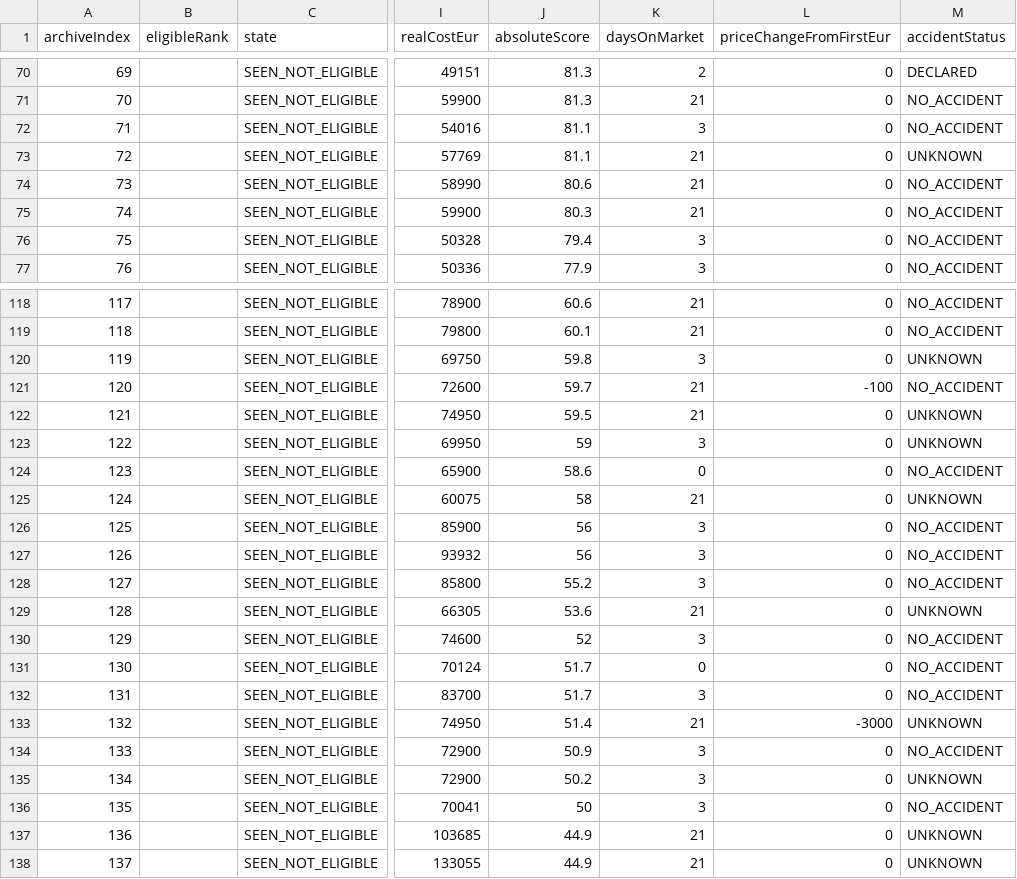
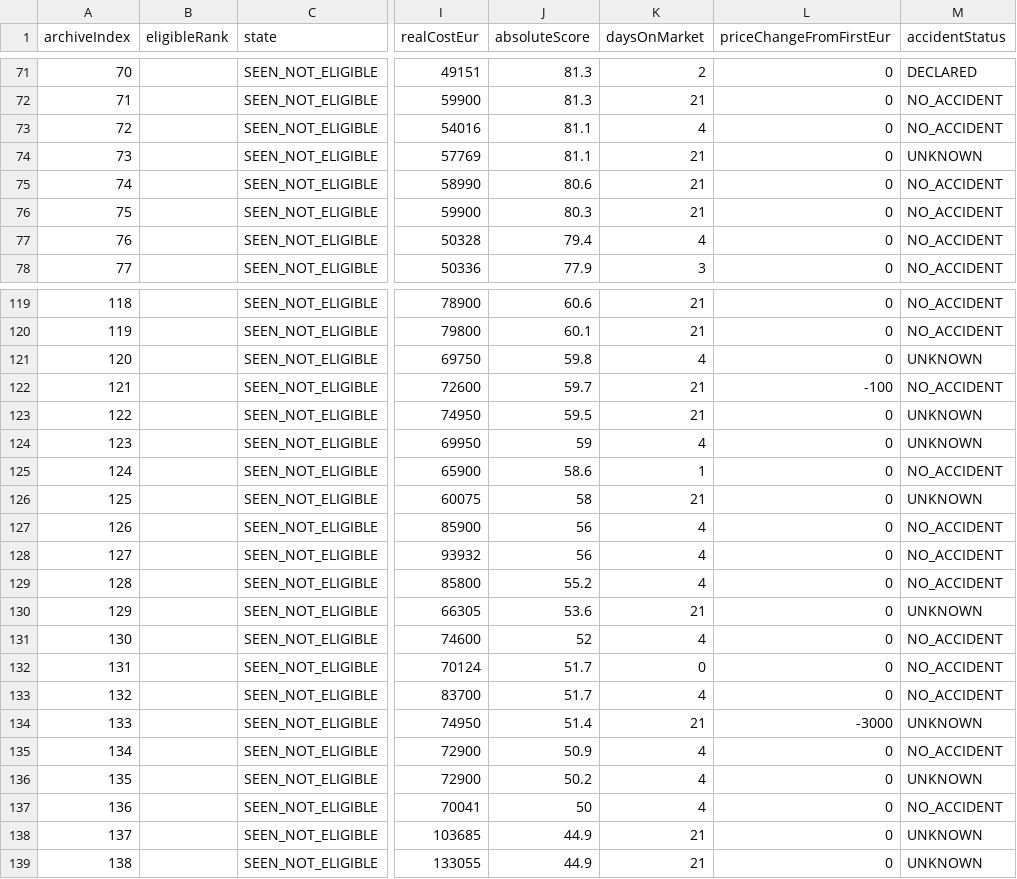
Before and after one commit to gheorghevasilica-oss/Porsche-Hunter, a CSV file: market-index.csv, drawn as a sheet; only a part is shown, gaps mark what is left out; addresses are those after the commit; the diff covers the shown part only; the diff names each change by its address in the sheet, - before the commit and + after, or states it on an @@ line.

```diff
--- a/market-index.csv
+++ b/market-index.csv
@@ column A (archiveIndex) renumbered from row 9 down @@
-K73 (daysOnMarket): 3
+K73 (daysOnMarket): 4
-K77 (daysOnMarket): 3
+K77 (daysOnMarket): 4
-K121 (daysOnMarket): 3
+K121 (daysOnMarket): 4
-K124 (daysOnMarket): 3
+K124 (daysOnMarket): 4
-K125 (daysOnMarket): 0
+K125 (daysOnMarket): 1
-K127:K129 (daysOnMarket): 3
+K127:K129 (daysOnMarket): 4
-K131 (daysOnMarket): 3
+K131 (daysOnMarket): 4
-K133 (daysOnMarket): 3
+K133 (daysOnMarket): 4
-K135:K137 (daysOnMarket): 3
+K135:K137 (daysOnMarket): 4
```
Also changed, not shown: 5 added rows, 4 removed rows and 22 edited cells elsewhere in this file, 4 other files.
